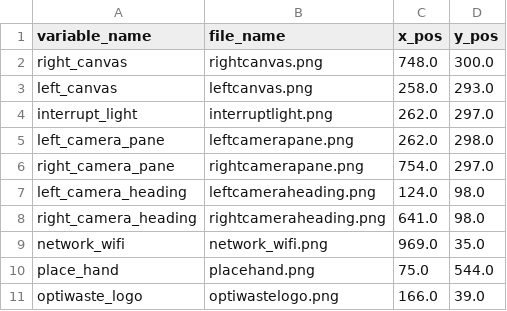
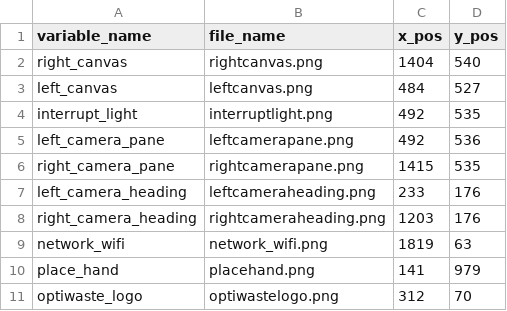
Before and after one commit to sap-123iit/optiwaste, a CSV file: build/image_config.csv, drawn as a sheet.

Commit message:
commit6
Scaled up, ROI for camera, delay of 1s before image capture, etc

```diff
--- a/build/image_config.csv
+++ b/build/image_config.csv
@@ -1,11 +1,11 @@
 variable_name,file_name,x_pos,y_pos
-right_canvas,rightcanvas.png,748.0,300.0
-left_canvas,leftcanvas.png,258.0,293.0
-interrupt_light,interruptlight.png,262.0,297.0
-left_camera_pane,leftcamerapane.png,262.0,298.0
-right_camera_pane,rightcamerapane.png,754.0,297.0
-left_camera_heading,leftcameraheading.png,124.0,98.0
-right_camera_heading,rightcameraheading.png,641.0,98.0
-network_wifi,network_wifi.png,969.0,35.0
-place_hand,placehand.png,75.0,544.0
-optiwaste_logo,optiwastelogo.png,166.0,39.0
+right_canvas,rightcanvas.png,1404,540
+left_canvas,leftcanvas.png,484,527
+interrupt_light,interruptlight.png,492,535
+left_camera_pane,leftcamerapane.png,492,536
+right_camera_pane,rightcamerapane.png,1415,535
+left_camera_heading,leftcameraheading.png,233,176
+right_camera_heading,rightcameraheading.png,1203,176
+network_wifi,network_wifi.png,1819,63
+place_hand,placehand.png,141,979
+optiwaste_logo,optiwastelogo.png,312,70
```
Also changed, not shown: 7 other files.
